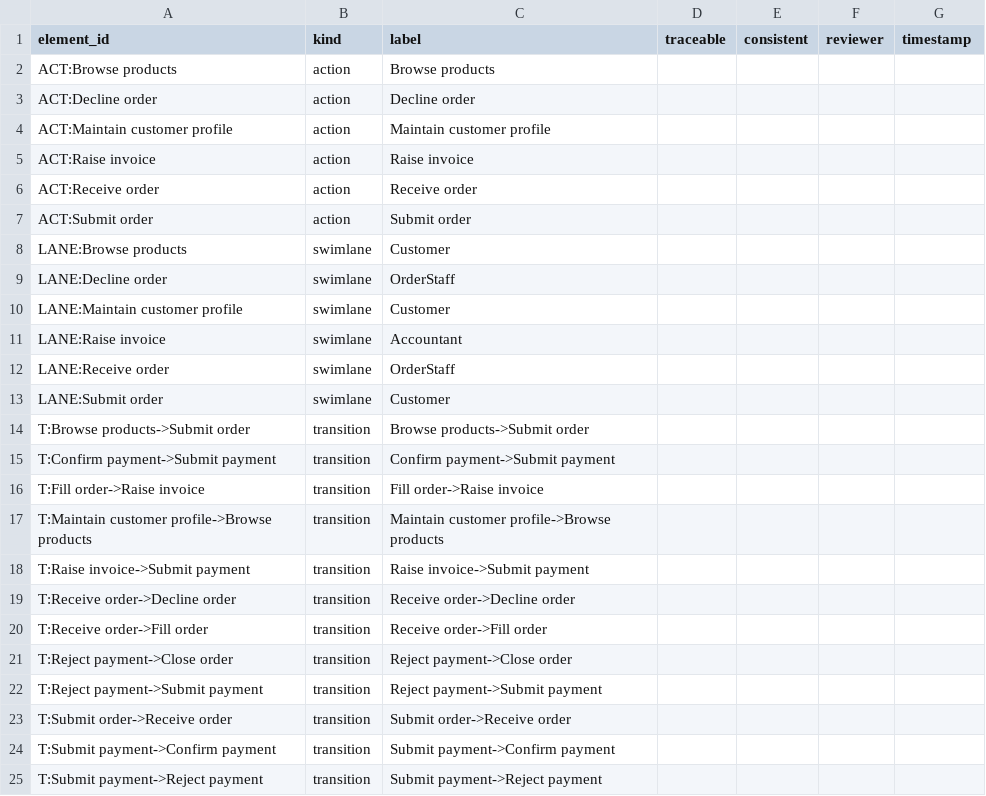
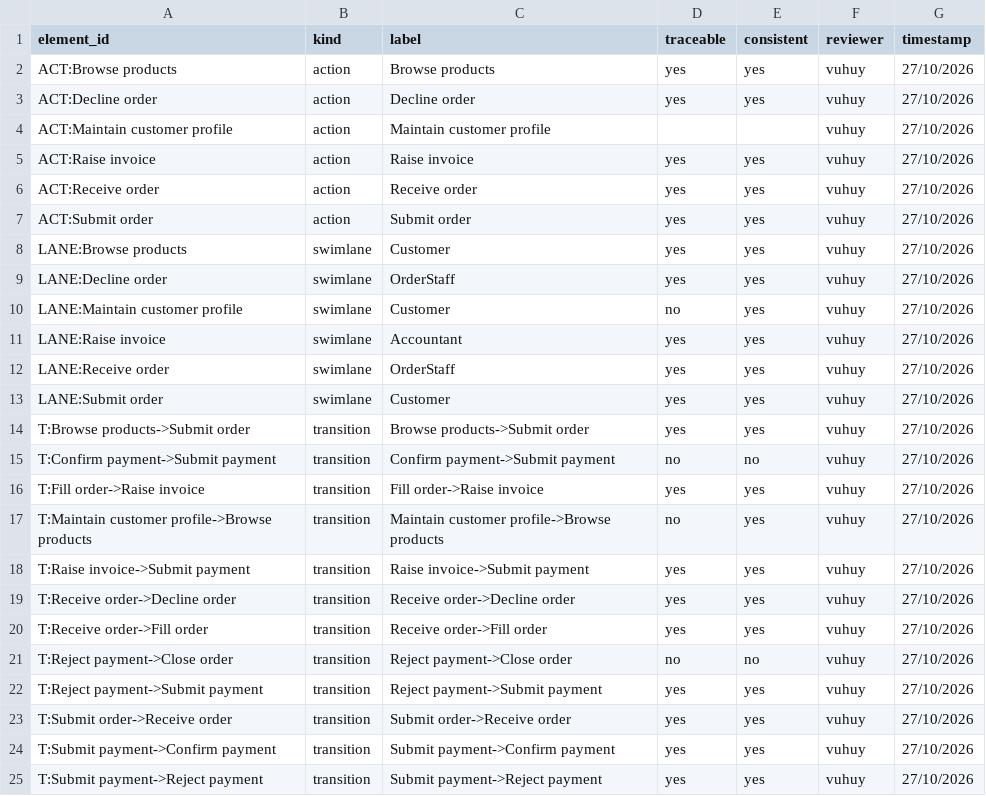
Before and after one commit to swinilab/validation4llmagents, a CSV file: generated/claude-code-1/grading/models/review/rubric_human.csv, drawn as a sheet.

```diff
--- a/generated/claude-code-1/grading/models/review/rubric_human.csv
+++ b/generated/claude-code-1/grading/models/review/rubric_human.csv
@@ -1,25 +1,25 @@
 element_id,kind,label,traceable,consistent,reviewer,timestamp
-ACT:Browse products,action,Browse products,,,,
-ACT:Decline order,action,Decline order,,,,
-ACT:Maintain customer profile,action,Maintain customer profile,,,,
-ACT:Raise invoice,action,Raise invoice,,,,
-ACT:Receive order,action,Receive order,,,,
-ACT:Submit order,action,Submit order,,,,
-LANE:Browse products,swimlane,Customer,,,,
-LANE:Decline order,swimlane,OrderStaff,,,,
-LANE:Maintain customer profile,swimlane,Customer,,,,
-LANE:Raise invoice,swimlane,Accountant,,,,
-LANE:Receive order,swimlane,OrderStaff,,,,
-LANE:Submit order,swimlane,Customer,,,,
-T:Browse products->Submit order,transition,Browse products->Submit order,,,,
-T:Confirm payment->Submit payment,transition,Confirm payment->Submit payment,,,,
-T:Fill order->Raise invoice,transition,Fill order->Raise invoice,,,,
-T:Maintain customer profile->Browse products,transition,Maintain customer profile->Browse products,,,,
-T:Raise invoice->Submit payment,transition,Raise invoice->Submit payment,,,,
-T:Receive order->Decline order,transition,Receive order->Decline order,,,,
-T:Receive order->Fill order,transition,Receive order->Fill order,,,,
-T:Reject payment->Close order,transition,Reject payment->Close order,,,,
-T:Reject payment->Submit payment,transition,Reject payment->Submit payment,,,,
-T:Submit order->Receive order,transition,Submit order->Receive order,,,,
-T:Submit payment->Confirm payment,transition,Submit payment->Confirm payment,,,,
-T:Submit payment->Reject payment,transition,Submit payment->Reject payment,,,,
+ACT:Browse products,action,Browse products,yes,yes,vuhuy,27/10/2026
+ACT:Decline order,action,Decline order,yes,yes,vuhuy,27/10/2026
+ACT:Maintain customer profile,action,Maintain customer profile,,,vuhuy,27/10/2026
+ACT:Raise invoice,action,Raise invoice,yes,yes,vuhuy,27/10/2026
+ACT:Receive order,action,Receive order,yes,yes,vuhuy,27/10/2026
+ACT:Submit order,action,Submit order,yes,yes,vuhuy,27/10/2026
+LANE:Browse products,swimlane,Customer,yes,yes,vuhuy,27/10/2026
+LANE:Decline order,swimlane,OrderStaff,yes,yes,vuhuy,27/10/2026
+LANE:Maintain customer profile,swimlane,Customer,no,yes,vuhuy,27/10/2026
+LANE:Raise invoice,swimlane,Accountant,yes,yes,vuhuy,27/10/2026
+LANE:Receive order,swimlane,OrderStaff,yes,yes,vuhuy,27/10/2026
+LANE:Submit order,swimlane,Customer,yes,yes,vuhuy,27/10/2026
+T:Browse products->Submit order,transition,Browse products->Submit order,yes,yes,vuhuy,27/10/2026
+T:Confirm payment->Submit payment,transition,Confirm payment->Submit payment,no,no,vuhuy,27/10/2026
+T:Fill order->Raise invoice,transition,Fill order->Raise invoice,yes,yes,vuhuy,27/10/2026
+T:Maintain customer profile->Browse products,transition,Maintain customer profile->Browse products,no,yes,vuhuy,27/10/2026
+T:Raise invoice->Submit payment,transition,Raise invoice->Submit payment,yes,yes,vuhuy,27/10/2026
+T:Receive order->Decline order,transition,Receive order->Decline order,yes,yes,vuhuy,27/10/2026
+T:Receive order->Fill order,transition,Receive order->Fill order,yes,yes,vuhuy,27/10/2026
+T:Reject payment->Close order,transition,Reject payment->Close order,no,no,vuhuy,27/10/2026
+T:Reject payment->Submit payment,transition,Reject payment->Submit payment,yes,yes,vuhuy,27/10/2026
+T:Submit order->Receive order,transition,Submit order->Receive order,yes,yes,vuhuy,27/10/2026
+T:Submit payment->Confirm payment,transition,Submit payment->Confirm payment,yes,yes,vuhuy,27/10/2026
+T:Submit payment->Reject payment,transition,Submit payment->Reject payment,yes,yes,vuhuy,27/10/2026
```
Also changed, not shown: generated/claude-code-1/grading/reqs/review/rubric_human.csv, generated/claude-code-2/grading/models/review/guard_ledger.csv, 5 other files.
